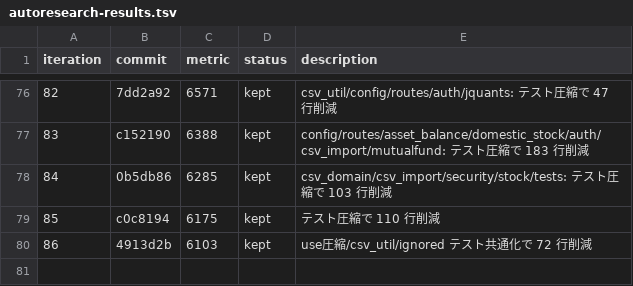
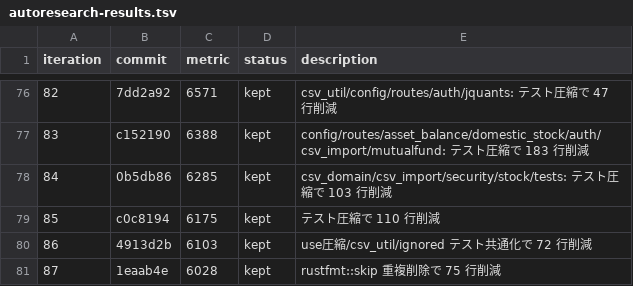
Before and after one commit to zaichu/shoken-webapp, a TSV file: autoresearch-results.tsv, drawn as a sheet; only a part is shown, gaps mark what is left out.

Commit message:
refactor: autoresearch ループ継続（iter 88〜） (#370)
* docs: autoresearch results に iter 87 を追記

* refactor: テストコードの行数を圧縮

```diff
--- a/autoresearch-results.tsv
+++ b/autoresearch-results.tsv
@@ -80 +80,2 @@ iteration	commit	metric	status	description
 86	4913d2b	6103	kept	use圧縮/csv_util/ignored テスト共通化で 72 行削減
+87	1eaab4e	6028	kept	rustfmt::skip 重複削除で 75 行削減
```
Also changed, not shown: 9 other files.
